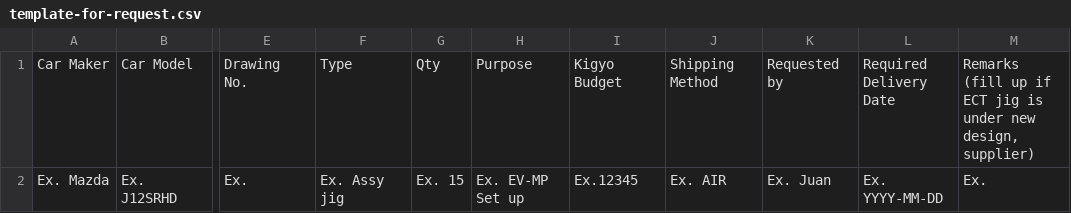
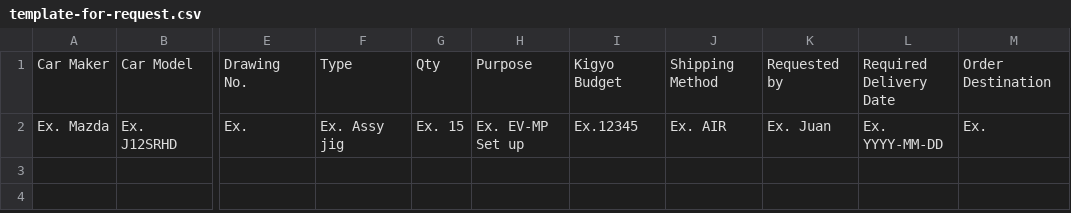
Before and after one commit to alymrnn/Jig-Order-Monitoring-System-v2, a CSV file: template/template-for-request.csv, drawn as a sheet; only a part is shown, gaps mark what is left out; the diff names each change by its address in the sheet, - before the commit and + after, or states it on an @@ line.

Commit message:
renamed 'Remarks (fill up if ECT jig is under new design, supplier)' to 'Order Destination'

```diff
--- a/template/template-for-request.csv
+++ b/template/template-for-request.csv
-M1: Remarks (fill up if ECT jig is under new design, supplier)
+M1: Order Destination
```
Also changed, not shown: 15 other files.
